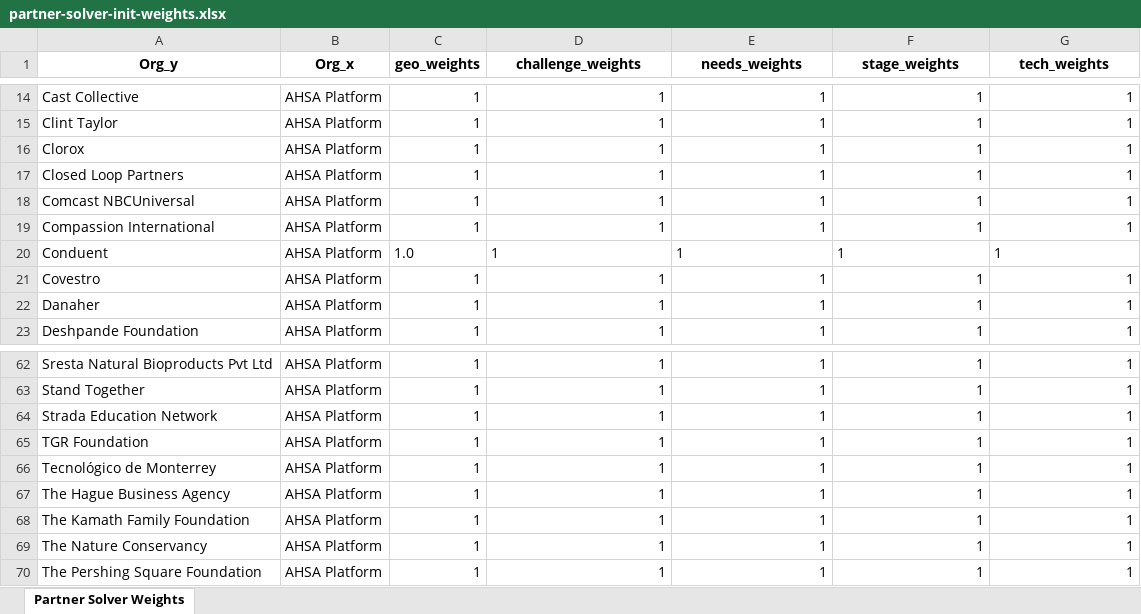
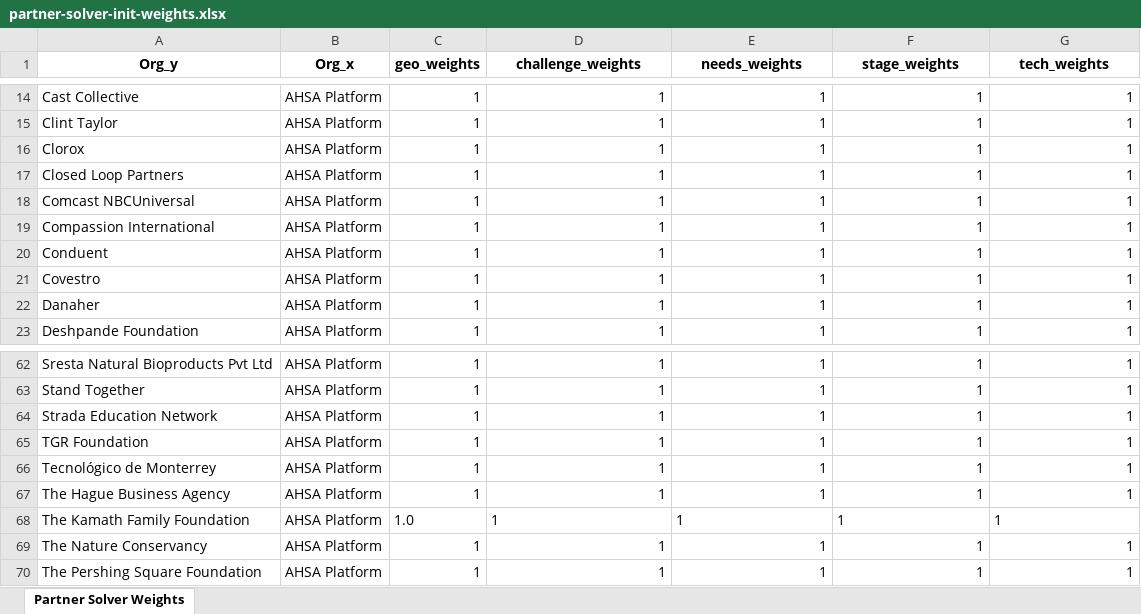
Before and after one commit to vsathwikm/Plotly_MIT_Solve_Heroku, an Excel workbook: app/outputs/partner-solver-init-weights.xlsx, sheet Partner Solver Weights, drawn as a sheet; only a part is shown, gaps mark what is left out; values as stored, in another font and other column widths than the file's, no borders; the diff names each change by its address in the sheet, - before the commit and + after, or states it on an @@ line.

```diff
--- a/app/outputs/partner-solver-init-weights.xlsx (sheet Partner Solver Weights)
+++ b/app/outputs/partner-solver-init-weights.xlsx (sheet Partner Solver Weights)
-C20 (geo_weights): 1.0
+C20 (geo_weights): 1
-D20:G20 alignment: left
+D20:G20 alignment: right
-C68 (geo_weights): 1
+C68 (geo_weights): 1.0
-D68:G68 alignment: right
+D68:G68 alignment: left
```
Also changed, not shown: app/outputs/partner_match.xlsx, app/outputs/solver_options.xlsx, 5 other files.
